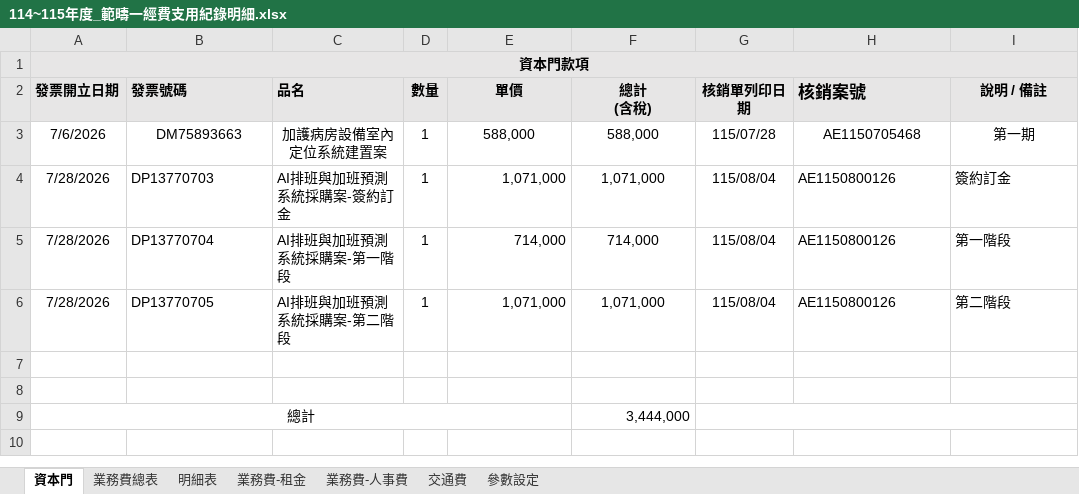
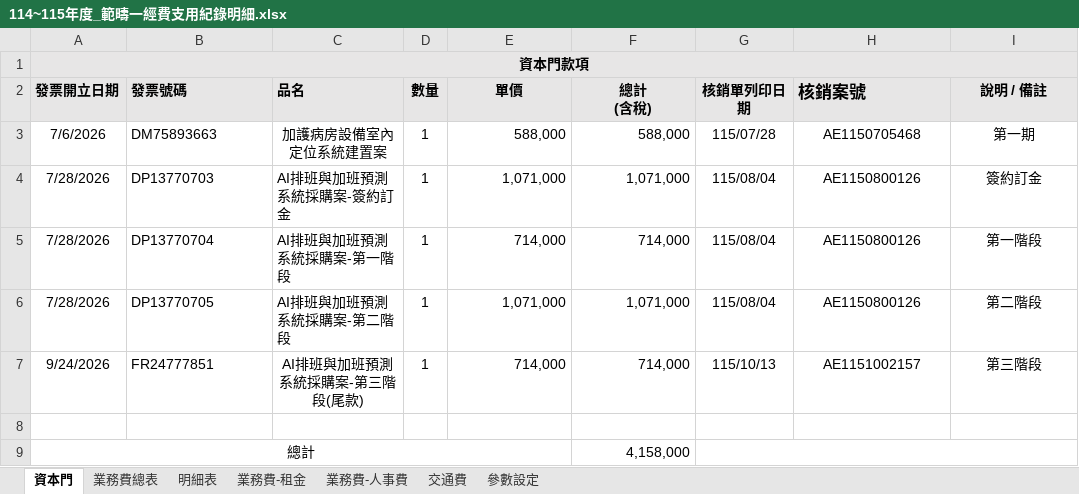
Before and after one commit to Neveraskho/cmuh-budget-dashboard, an Excel workbook: 114~115年度_範疇一經費支用紀錄明細.xlsx, sheet 資本門, drawn as a sheet; values as stored, in another font and other column widths than the file's, no borders; removed rows and columns are numbered as before the commit, all else as after; the diff names each change by its address in the sheet, - before the commit and + after, or states it on an @@ line.

Commit message:
Add files via upload

```diff
--- a/114~115年度_範疇一經費支用紀錄明細.xlsx (sheet 資本門)
+++ b/114~115年度_範疇一經費支用紀錄明細.xlsx (sheet 資本門)
-B3 alignment: center
+B3 alignment: left
-E3:F3 alignment: center
+E3:F3 alignment: right
-F4:F6 alignment: center
+F4:F6 alignment: right
-H4:I6 alignment: left
+H4:I6 alignment: center
+row 7: 9/24/2026 | FR24777851 | AI排班與加班預測系統採購案-第三階段(尾款) | 1 | 714,000 | 714,000 | 115/10/13 | AE1151002157 | 第三階段
-row 8: (empty)
-F9 (總計 (含稅)): 3,444,000
+F9 (總計 (含稅)): 4,158,000
```
